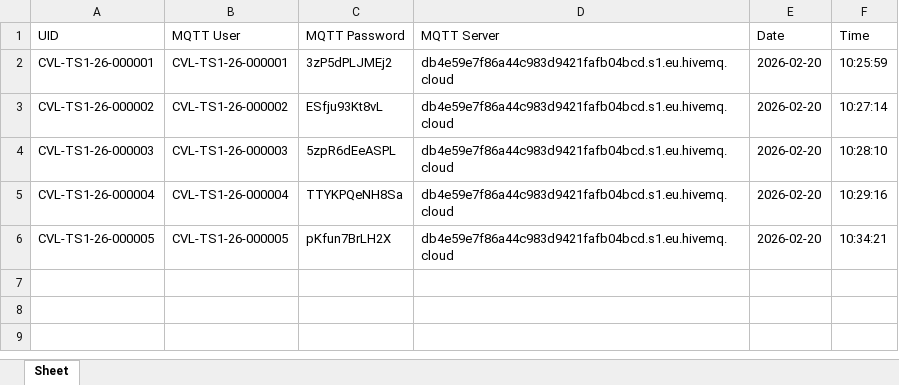
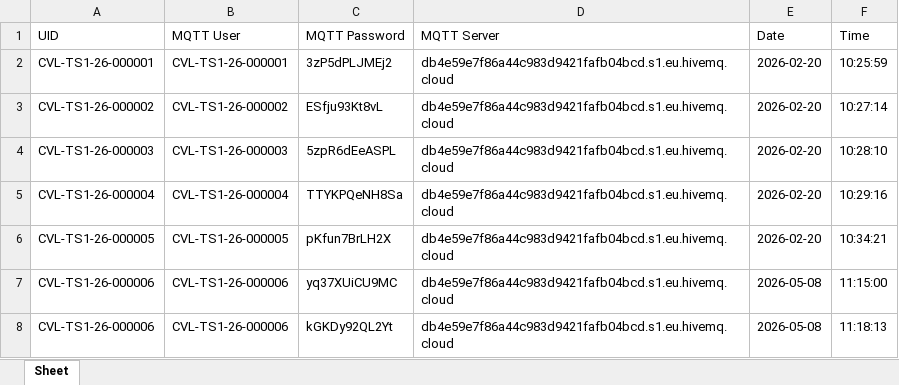
Before and after one commit to asfandyaralishah112/Traffic_Sensor_src, an Excel workbook: device_registry.xlsx, sheet Sheet, drawn as a sheet; values as stored, in another font and other column widths than the file's, no borders; the diff names each change by its address in the sheet, - before the commit and + after, or states it on an @@ line.

```diff
--- a/device_registry.xlsx (sheet Sheet)
+++ b/device_registry.xlsx (sheet Sheet)
+row 7: CVL-TS1-26-000006 | CVL-TS1-26-000006 | yq37XUiCU9MC | db4e59e7f86a44c983d9421fafb04bcd.s1.eu.hivemq.cloud | 2026-05-08 | 11:15:00
+row 8: CVL-TS1-26-000006 | CVL-TS1-26-000006 | kGKDy92QL2Yt | db4e59e7f86a44c983d9421fafb04bcd.s1.eu.hivemq.cloud | 2026-05-08 | 11:18:13
```
Also changed, not shown: 4 other files.
